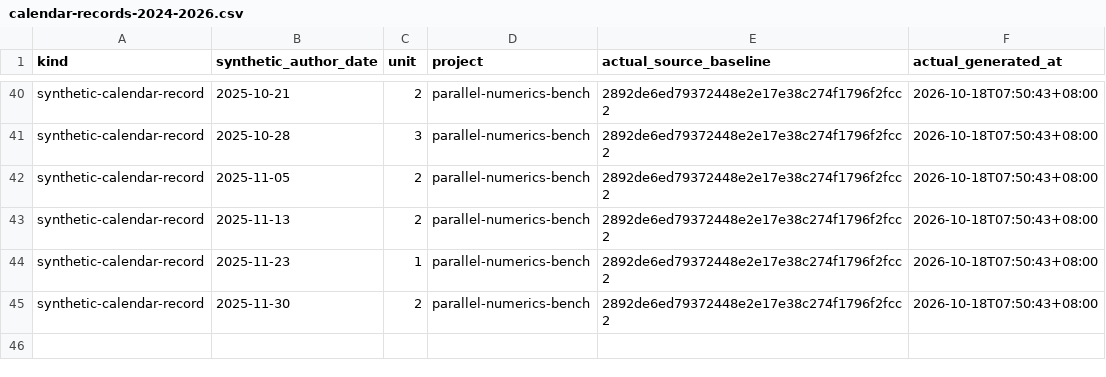
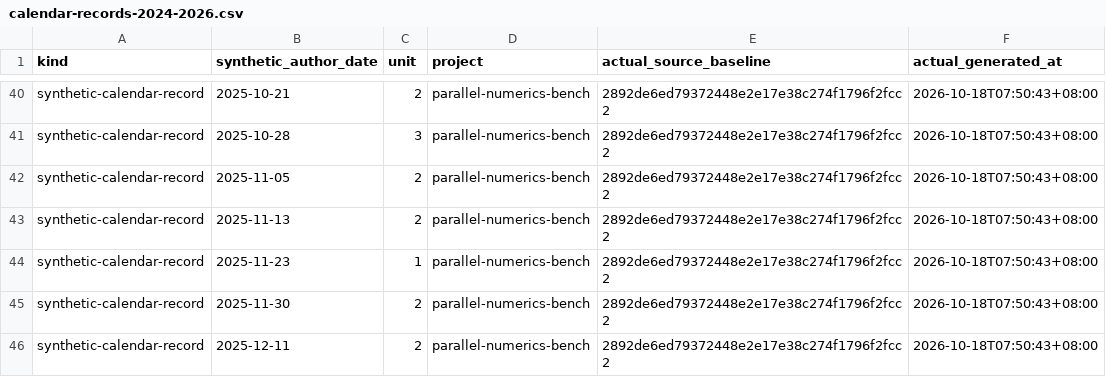
Before and after one commit to Khalil-Work/parallel-numerics-bench, a CSV file: docs/calendar-records-2024-2026.csv, drawn as a sheet; only a part is shown, gaps mark what is left out; the diff names each change by its address in the sheet, - before the commit and + after, or states it on an @@ line.

Commit message:
docs: synthetic calendar record 2025-12-11 unit 2
Documentation calendar reconstruction generated on 2026-10-18. Historical author dates do not date source development.

```diff
--- a/docs/calendar-records-2024-2026.csv
+++ b/docs/calendar-records-2024-2026.csv
+row 46: synthetic-calendar-record | 2025-12-11 | 2 | parallel-numerics-bench | 2892de6ed79372448e2e17e38c274f1796f2fcc2 | 2026-10-18T07:50:43+08:00
```
